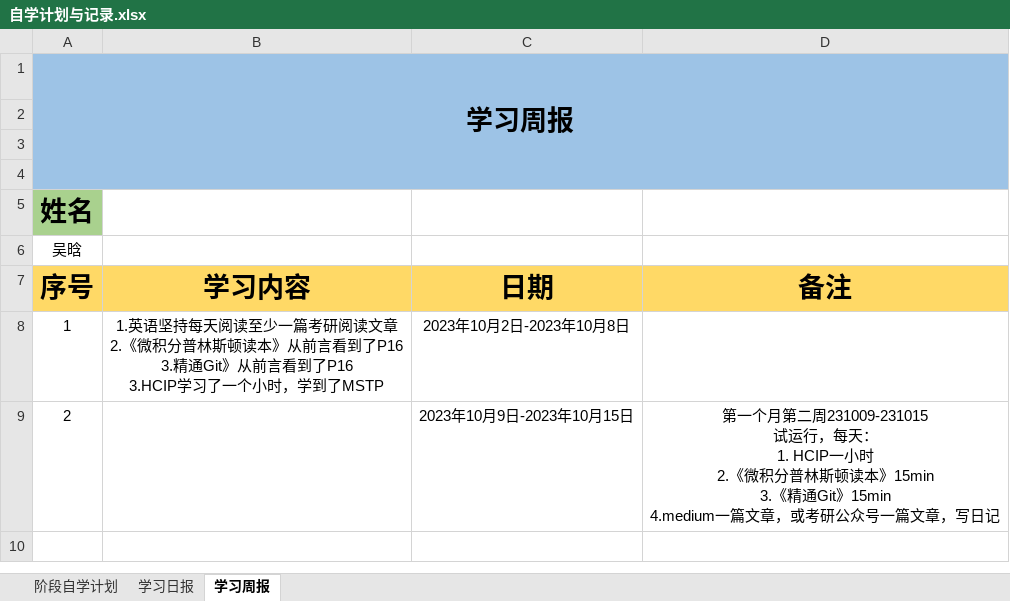
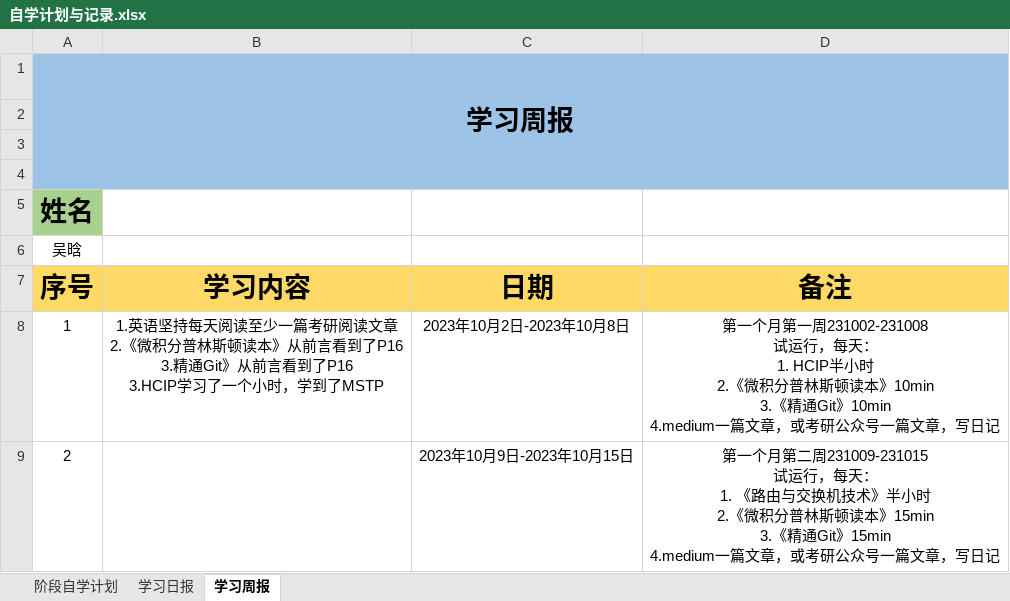
Before and after one commit to cswuhan/cswuhan.github.io, an Excel workbook: dairy/自学计划与记录.xlsx, sheet 学习周报, drawn as a sheet; values as stored, in another font and other column widths than the file's, no borders; ↵ is a line break in a cell; the diff names each change by its address in the sheet, - before the commit and + after, or states it on an @@ line.

```diff
--- a/dairy/自学计划与记录.xlsx (sheet 学习周报)
+++ b/dairy/自学计划与记录.xlsx (sheet 学习周报)
-D8 (备注): (empty)
+D8 (备注): 第一个月第一周231002-231008 ↵ 试运行，每天： ↵ 1. HCIP半小时 ↵ 2.《微积分普林斯顿读本》10min ↵ 3.《精通Git》10min ↵ 4.medium一篇文章，或考研公众号一篇文章，写日记
-D9 (备注): …天： ↵ 1. HCIP一小时 ↵ 2.…
+D9 (备注): …天： ↵ 1. 《路由与交换机技术》半小时 ↵ 2.…
```
Also changed, not shown: sheet 学习日报, sheet 阶段自学计划, 39 other files.
